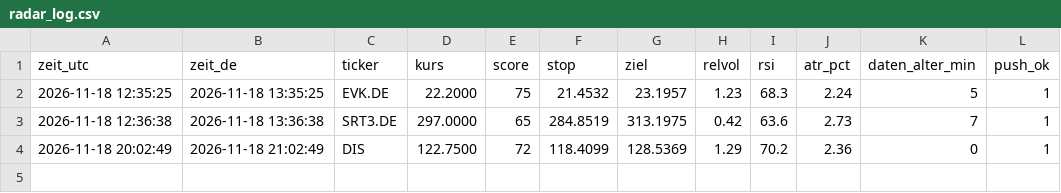
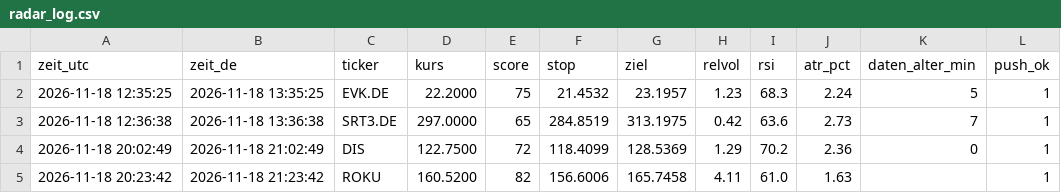
Before and after one commit to 431LM/Bot, a CSV file: radar_log.csv, drawn as a sheet; the diff names each change by its address in the sheet, - before the commit and + after, or states it on an @@ line.

Commit message:
Radar-Protokoll

```diff
--- a/radar_log.csv
+++ b/radar_log.csv
+row 5: 2026-11-18 20:23:42 | 2026-11-18 21:23:42 | ROKU | 160.5200 | 82 | 156.6006 | 165.7458 | 4.11 | 61.0 | 1.63 |  | 1
```
Also changed, not shown: 1 other file.
